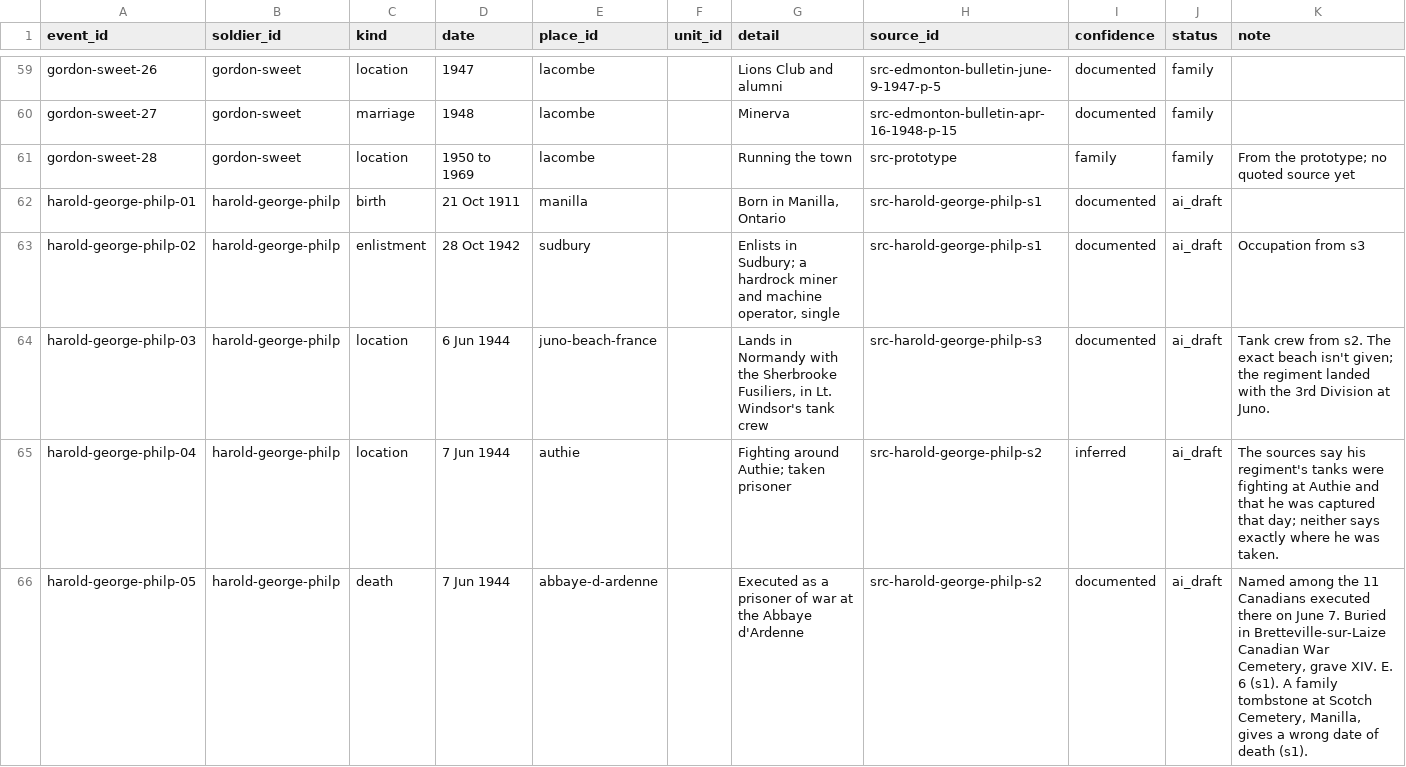
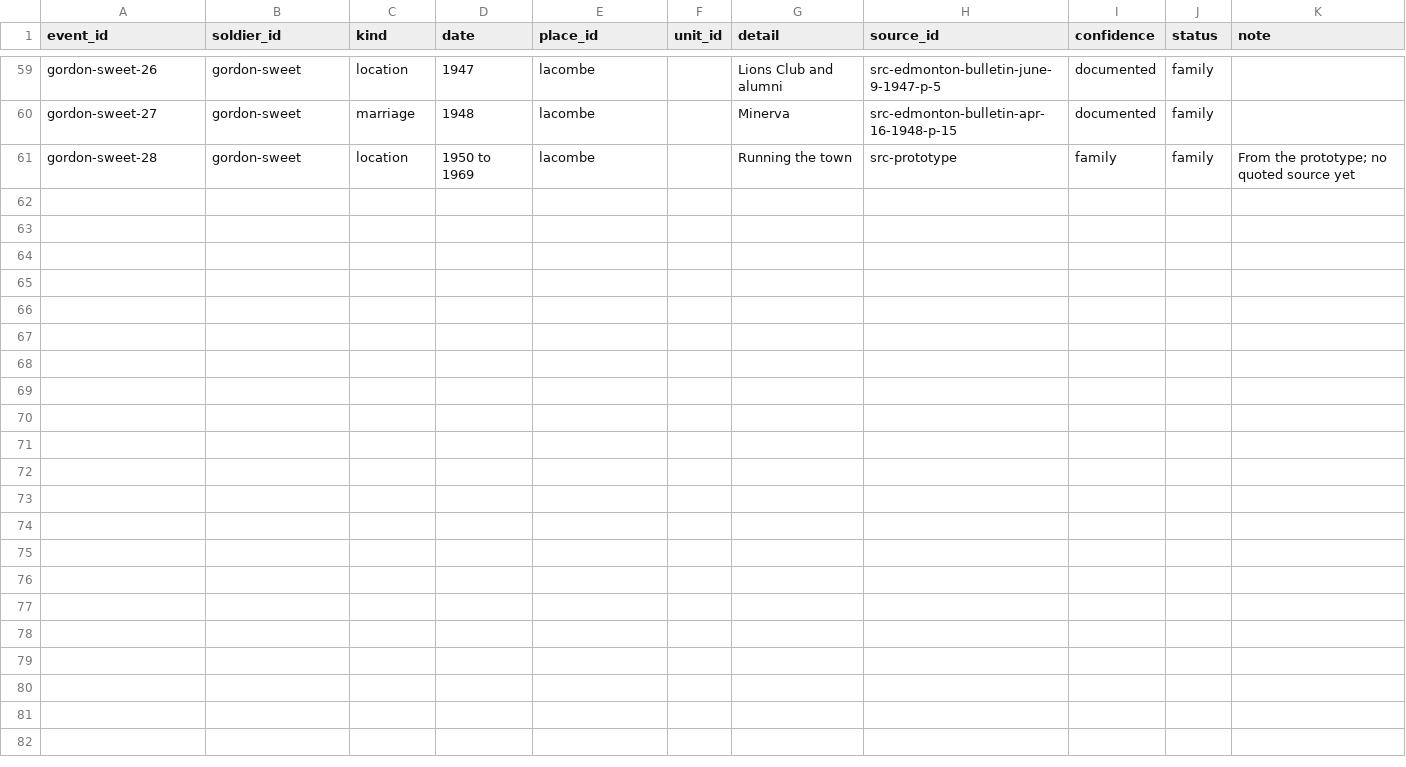
Before and after one commit to JoshOClock/soldier-paths, a CSV file: data/events.csv, drawn as a sheet; only a part is shown, gaps mark what is left out; the diff names each change by its address in the sheet, - before the commit and + after, or states it on an @@ line.

```diff
--- a/data/events.csv
+++ b/data/events.csv
-row 62: harold-george-philp-01 | harold-george-philp | birth | 21 Oct 1911 | manilla |  | Born in Manilla, Ontario | src-harold-george-philp-s1 | documented | ai_draft
-row 63: harold-george-philp-02 | harold-george-philp | enlistment | 28 Oct 1942 | sudbury |  | Enlists in Sudbury; a hardrock miner and machine operator, single | src-harold-george-philp-s1 | documented | ai_draft | Occupation from s3
-row 64: harold-george-philp-03 | harold-george-philp | location | 6 Jun 1944 | juno-beach-france |  | Lands in Normandy with the Sherbrooke Fusiliers, in Lt. Windsor's tank crew | src-harold-george-philp-s3 | documented | ai_draft | Tank crew from s2. The exact beach isn't given; the regiment landed with the 3rd Division at Juno.
-row 65: harold-george-philp-04 | harold-george-philp | location | 7 Jun 1944 | authie |  | Fighting around Authie; taken prisoner | src-harold-george-philp-s2 | inferred | ai_draft | The sources say his regiment's tanks were fighting at Authie and that he was captured that day; neither says exactly where he was taken.
-row 66: harold-george-philp-05 | harold-george-philp | death | 7 Jun 1944 | abbaye-d-ardenne |  | Executed as a prisoner of war at the Abbaye d'Ardenne | src-harold-george-philp-s2 | documented | ai_draft | Named among the 11 Canadians executed there on June 7. Buried in Bretteville-sur-Laize Canadian War Cemetery, grave XIV. E. 6 (s1). A family tombstone at Scotch Cemetery, Manilla, gives a wrong date of death (s1).
```
Also changed, not shown: data/places.csv, data/postings.csv, 3 other files.
